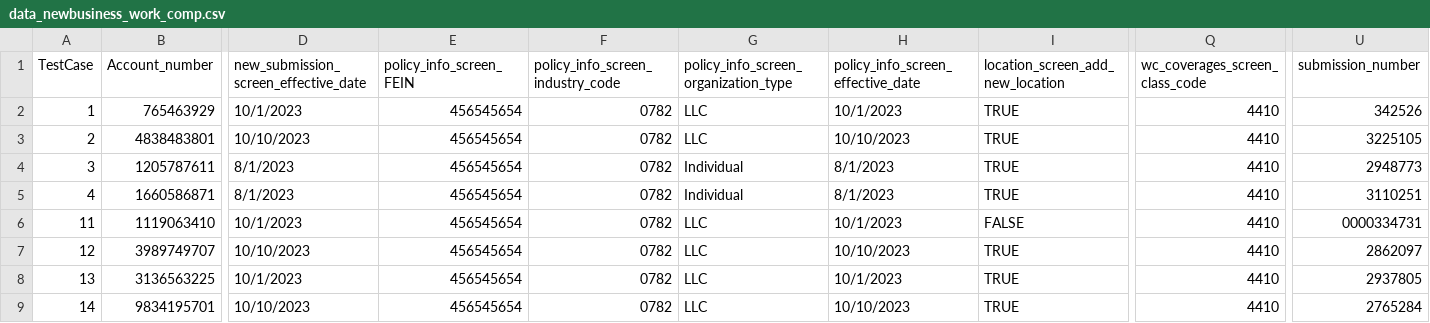
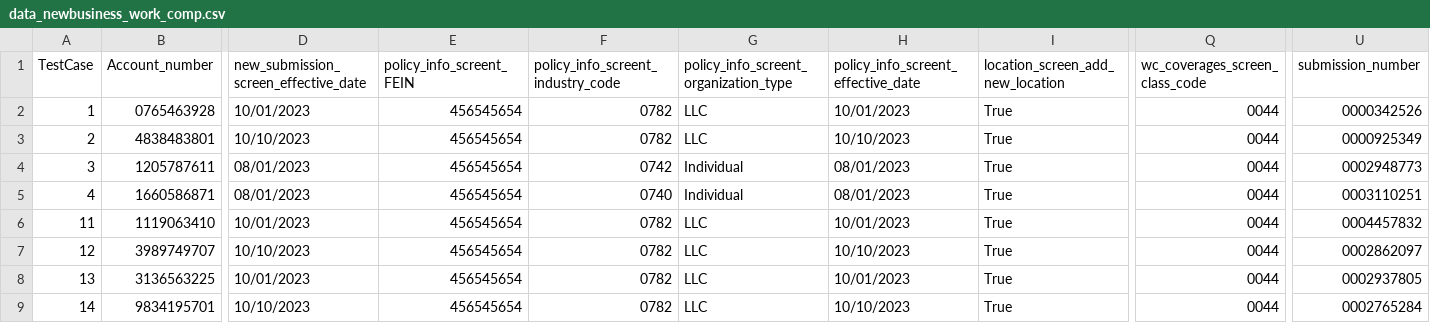
Before and after one commit to JaytiGupta/Goibibo, a CSV file: Data/data_newbusiness_work_comp.csv, drawn as a sheet; only a part is shown, gaps mark what is left out; the diff names each change by its address in the sheet, - before the commit and + after, or states it on an @@ line.

```diff
--- a/Data/data_newbusiness_work_comp.csv
+++ b/Data/data_newbusiness_work_comp.csv
-E1: policy_info_screen_FEIN
+E1: policy_info_screent_FEIN
-F1: policy_info_screen_industry_code
+F1: policy_info_screent_industry_code
-G1: policy_info_screen_organization_type
+G1: policy_info_screent_organization_type
-H1: policy_info_screen_effective_date
+H1: policy_info_screent_effective_date
-B2 (Account_number): 765463929
+B2 (Account_number): 0765463928
-D2: 10/1/2023
+D2: 10/01/2023
-H2: 10/1/2023
+H2: 10/01/2023
-I2:I5 (location_screen_add_new_location): TRUE
+I2:I5 (location_screen_add_new_location): True
-Q2:Q9 (wc_coverages_screen_class_code): 4410
+Q2:Q9 (wc_coverages_screen_class_code): 0044
-U2 (submission_number): 342526
+U2 (submission_number): 0000342526
-U3 (submission_number): 3225105
+U3 (submission_number): 0000925349
-D4:D5: 8/1/2023
+D4:D5: 08/01/2023
-F4: 0782
+F4: 0742
-H4:H5: 8/1/2023
+H4:H5: 08/01/2023
-U4 (submission_number): 2948773
+U4 (submission_number): 0002948773
-F5: 0782
+F5: 0740
-U5 (submission_number): 3110251
+U5 (submission_number): 0003110251
-D6: 10/1/2023
+D6: 10/01/2023
-H6: 10/1/2023
+H6: 10/01/2023
-I6 (location_screen_add_new_location): FALSE
+I6 (location_screen_add_new_location): True
-U6 (submission_number): 0000334731
+U6 (submission_number): 0004457832
-I7:I9 (location_screen_add_new_location): TRUE
+I7:I9 (location_screen_add_new_location): True
-U7 (submission_number): 2862097
+U7 (submission_number): 0002862097
-D8: 10/1/2023
+D8: 10/01/2023
-H8: 10/1/2023
+H8: 10/01/2023
-U8 (submission_number): 2937805
+U8 (submission_number): 0002937805
-U9 (submission_number): 2765284
+U9 (submission_number): 0002765284
```
Also changed, not shown: Data/data_cancel_reinstate_work_comp.csv, Data/data_new_account.csv, 12 other files.
